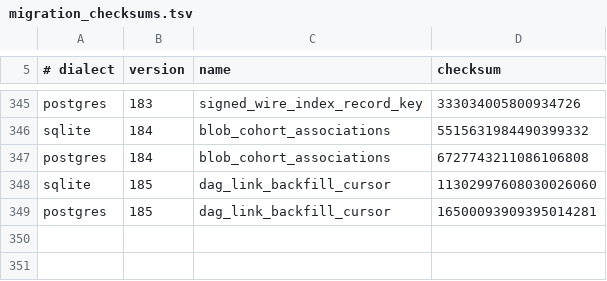
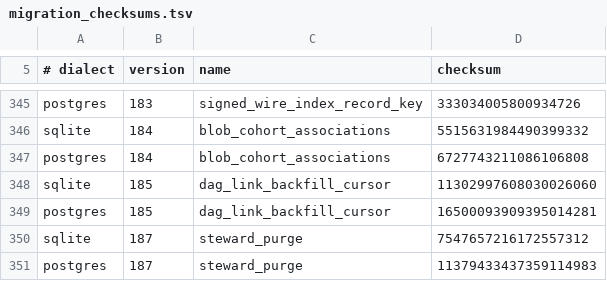
Before and after one commit to CIRISAI/CIRISPersist, a TSV file: evidence/migration_checksums.tsv, drawn as a sheet; only a part is shown, gaps mark what is left out.

```diff
--- a/evidence/migration_checksums.tsv
+++ b/evidence/migration_checksums.tsv
@@ -349 +349,3 @@ sqlite	185	dag_link_backfill_cursor	11302997608030026060
 postgres	185	dag_link_backfill_cursor	16500093909395014281
+sqlite	187	steward_purge	7547657216172557312
+postgres	187	steward_purge	11379433437359114983
```
Also changed, not shown: evidence/ffi_classification.tsv, scripts/ffi_taxonomy.tsv, 16 other files.
